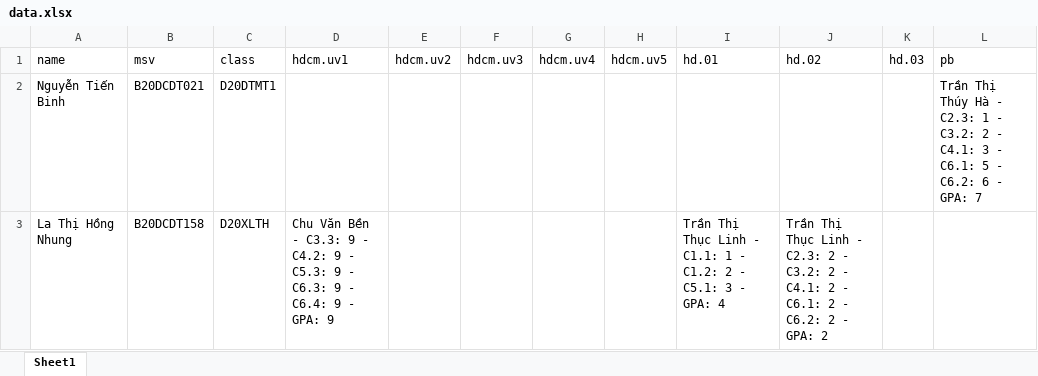
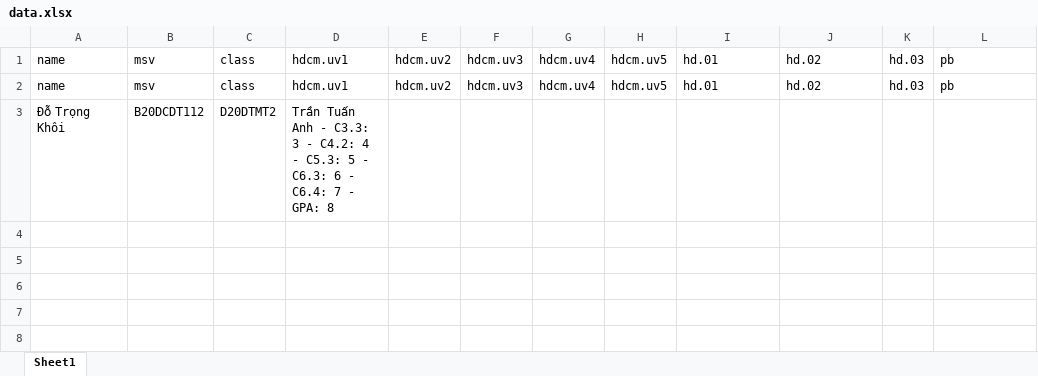
Before and after one commit to nguyenjacobak/FormstoExcel, an Excel workbook: form_collectdata/form_collect/DataCollected/data.xlsx, sheet Sheet1, drawn as a sheet; values as stored, in another font and other column widths than the file's, no borders; table styles not drawn; removed rows and columns are numbered as before the commit, all else as after; the diff names each change by its address in the sheet, - before the commit and + after, or states it on an @@ line.

Commit message:
xong collect data to 5forms

```diff
--- a/form_collectdata/form_collect/DataCollected/data.xlsx (sheet Sheet1)
+++ b/form_collectdata/form_collect/DataCollected/data.xlsx (sheet Sheet1)
-row 2: Nguyễn Tiến Binh | B20DCDT021 | D20DTMT1 |  |  |  |  |  |  |  |  | Trần Thị Thúy Hà - C2.3: 1 - C3.2: 2 - C4.1: 3 - C6.1: 5 - C6.2: 6 - GPA: 7
-row 3: La Thị Hồng Nhung | B20DCDT158 | D20XLTH | Chu Văn Bền - C3.3: 9 - C4.2: 9 - C5.3: 9 - C6.3: 9 - C6.4: 9 - GPA: 9 |  |  |  |  | Trần Thị Thục Linh - C1.1: 1 - C1.2: 2 - C5.1: 3 - GPA: 4 | Trần Thị Thục Linh - C2.3: 2 - C3.2: 2 - C4.1: 2 - C6.1: 2 - C6.2: 2 - GPA: 2
+row 2: name | msv | class | hdcm.uv1 | hdcm.uv2 | hdcm.uv3 | hdcm.uv4 | hdcm.uv5 | hd.01 | hd.02 | hd.03 | pb
+row 3: Đỗ Trọng Khôi | B20DCDT112 | D20DTMT2 | Trần Tuấn Anh - C3.3: 3 - C4.2: 4 - C5.3: 5 - C6.3: 6 - C6.4: 7 - GPA: 8
```
Also changed, not shown: 6 other files.
